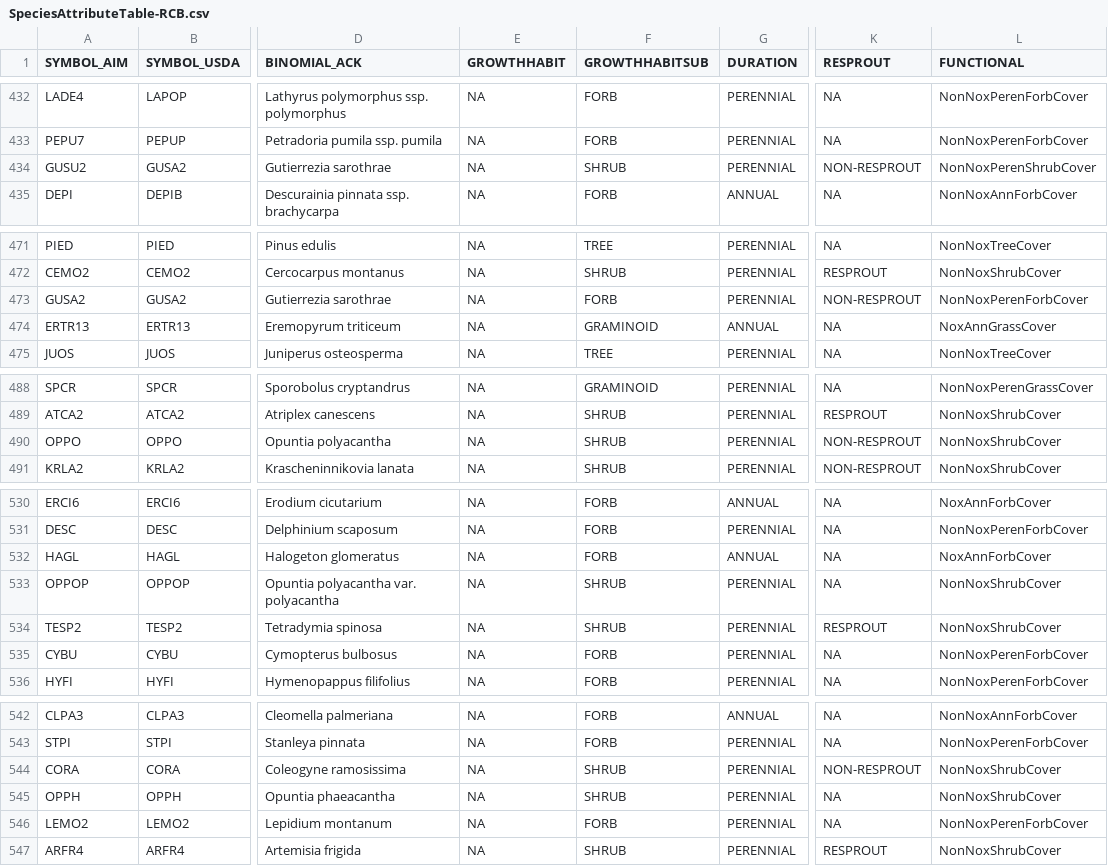
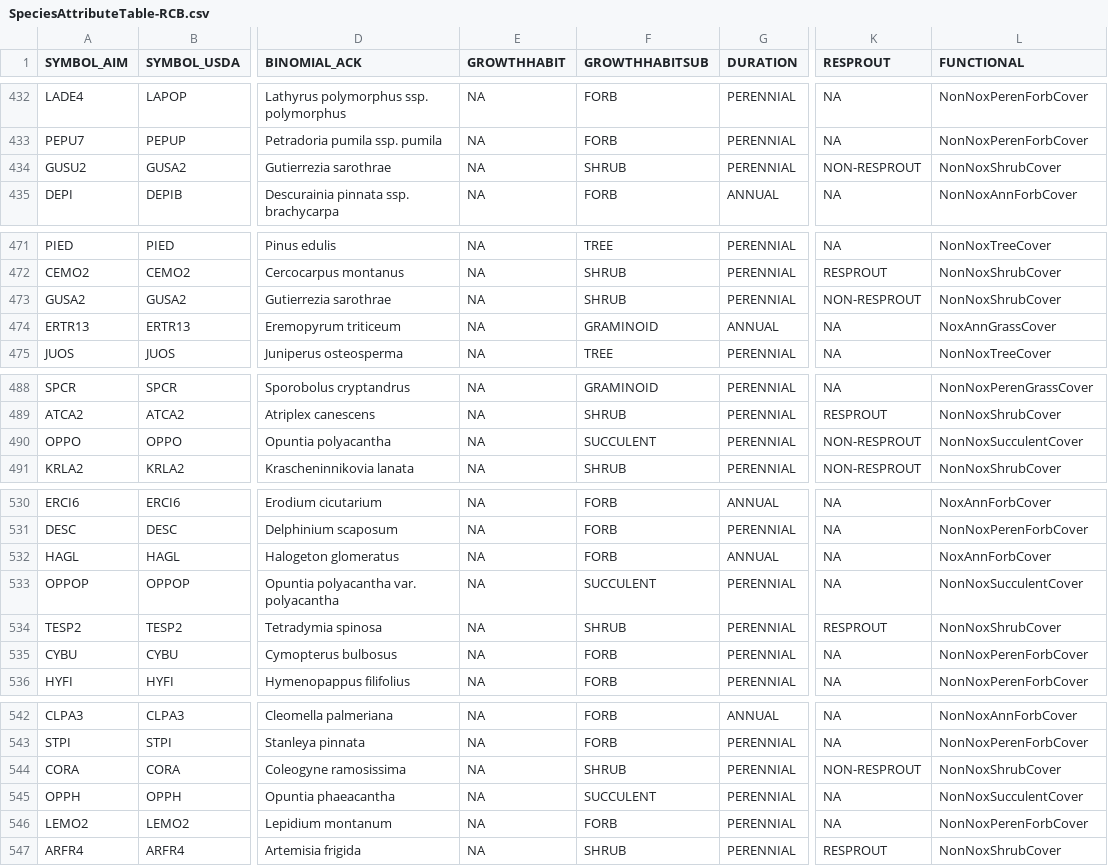
Before and after one commit to sagesteppe/UFO_Plant_Diversity, a CSV file: data/processed/SpeciesAttributeTable-RCB.csv, drawn as a sheet; only a part is shown, gaps mark what is left out; the diff names each change by its address in the sheet, - before the commit and + after, or states it on an @@ line.

Commit message:
we have there values, but they were not consistent in succulents over time

```diff
--- a/data/processed/SpeciesAttributeTable-RCB.csv
+++ b/data/processed/SpeciesAttributeTable-RCB.csv
-L434 (FUNCTIONAL): NonNoxPerenShrubCover
+L434 (FUNCTIONAL): NonNoxShrubCover
-F473 (GROWTHHABITSUB): FORB
+F473 (GROWTHHABITSUB): SHRUB
-L473 (FUNCTIONAL): NonNoxPerenForbCover
+L473 (FUNCTIONAL): NonNoxShrubCover
-F490 (GROWTHHABITSUB): SHRUB
+F490 (GROWTHHABITSUB): SUCCULENT
-L490 (FUNCTIONAL): NonNoxShrubCover
+L490 (FUNCTIONAL): NonNoxSucculentCover
-F533 (GROWTHHABITSUB): SHRUB
+F533 (GROWTHHABITSUB): SUCCULENT
-L533 (FUNCTIONAL): NonNoxShrubCover
+L533 (FUNCTIONAL): NonNoxSucculentCover
-F545 (GROWTHHABITSUB): SHRUB
+F545 (GROWTHHABITSUB): SUCCULENT
-L545 (FUNCTIONAL): NonNoxShrubCover
+L545 (FUNCTIONAL): NonNoxSucculentCover
```
Also changed, not shown: 2 other files.
